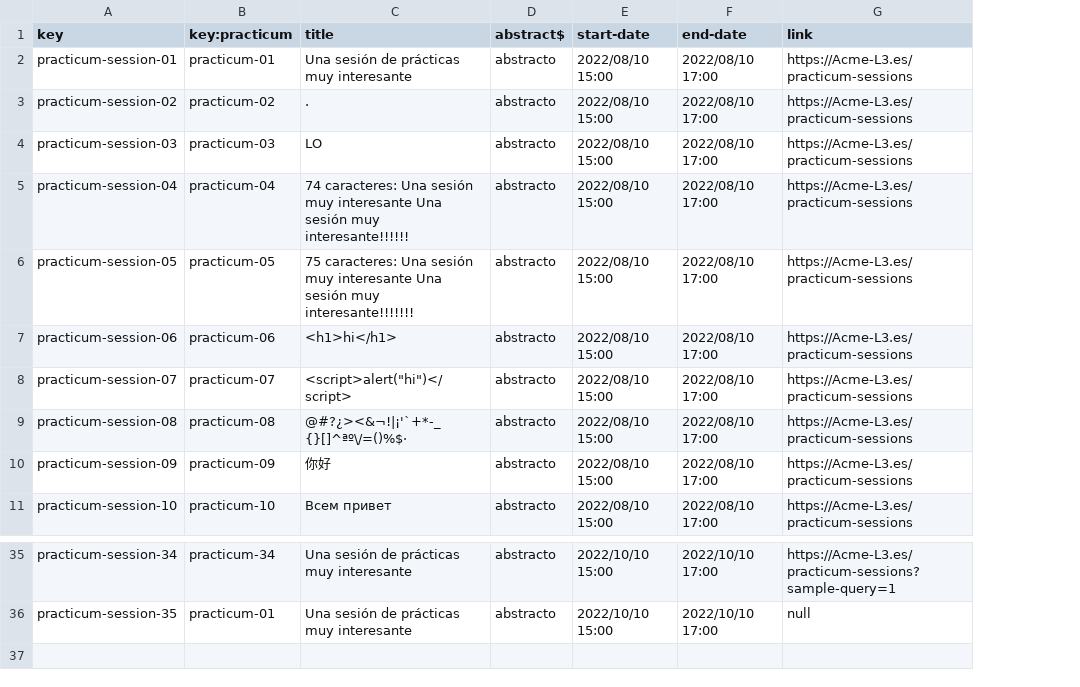
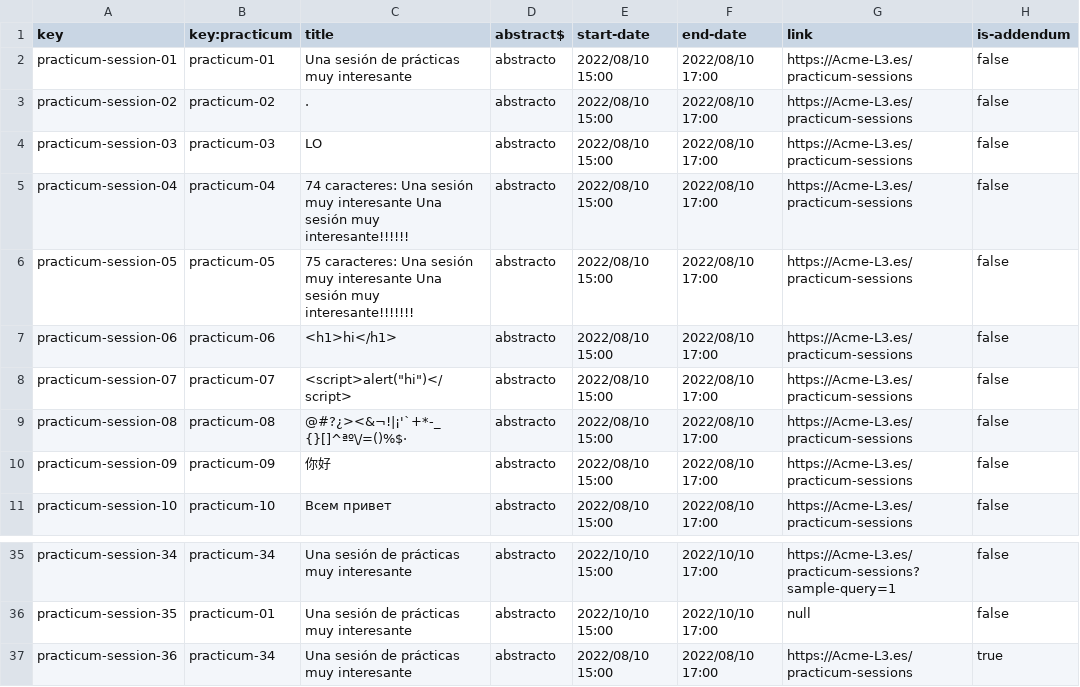
Before and after one commit to Miguel-Angel-Roldan-Garcia/Acme-L3, a CSV file: src/main/webapp/WEB-INF/resources/sample-data/practicum-session.csv, drawn as a sheet; only a part is shown, gaps mark what is left out; the diff names each change by its address in the sheet, - before the commit and + after, or states it on an @@ line.

Commit message:
addendum sessions in practica

```diff
--- a/src/main/webapp/WEB-INF/resources/sample-data/practicum-session.csv
+++ b/src/main/webapp/WEB-INF/resources/sample-data/practicum-session.csv
+column H (is-addendum), rows 2-11: all false; rows 35-36: false | false
+row 37: practicum-session-36 | practicum-34 | Una sesión de prácticas muy interesante | abstracto | 2022/08/10 15:00 | 2022/08/10 17:00 | https://Acme-L3.es/practicum-sessions | true
```
Also changed, not shown: 15 other files.
